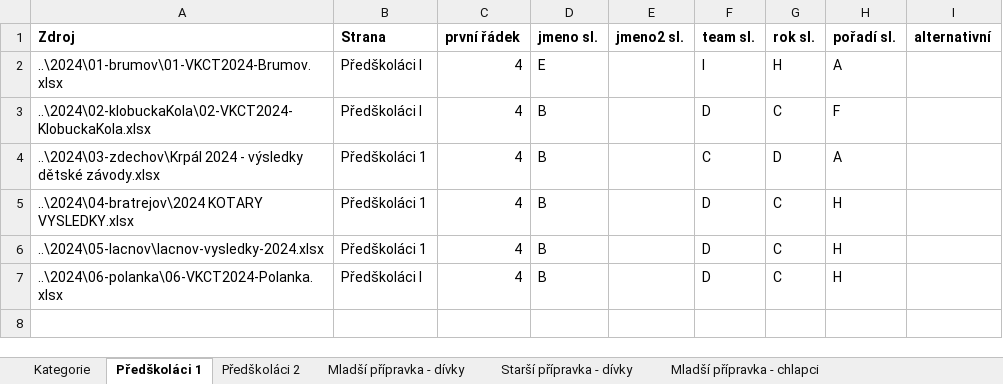
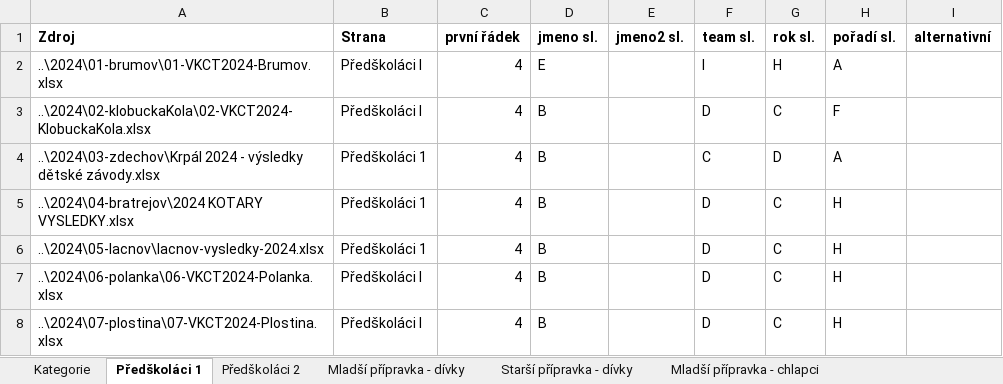
Before and after one commit to pavelchuchma/vkct, an Excel workbook: processor/config2024.xlsx, sheet Předškoláci 1, drawn as a sheet; values as stored, in another font and other column widths than the file's, no borders; the diff names each change by its address in the sheet, - before the commit and + after, or states it on an @@ line.

```diff
--- a/processor/config2024.xlsx (sheet Předškoláci 1)
+++ b/processor/config2024.xlsx (sheet Předškoláci 1)
+row 8: ..\2024\07-plostina\07-VKCT2024-Plostina.xlsx | Předškoláci I | 4 | B |  | D | C | H
```
Also changed, not shown: sheet Předškoláci 2, sheet Mladší přípravka - chlapci, sheet Starší přípravka - dívky, sheet Juniorky, sheet Mladší přípravka - dívky, sheet Starší žáci, 10 more sheets, 2024/06-polanka/06-VKCT2024-Polanka.xlsx, 3 other files.
